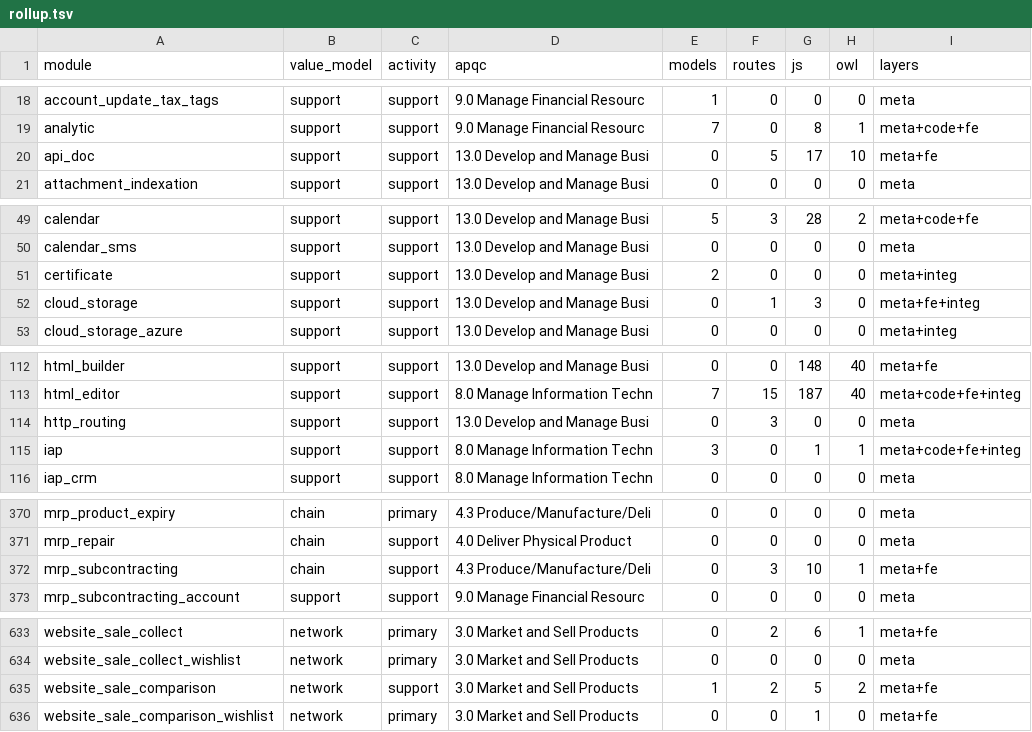
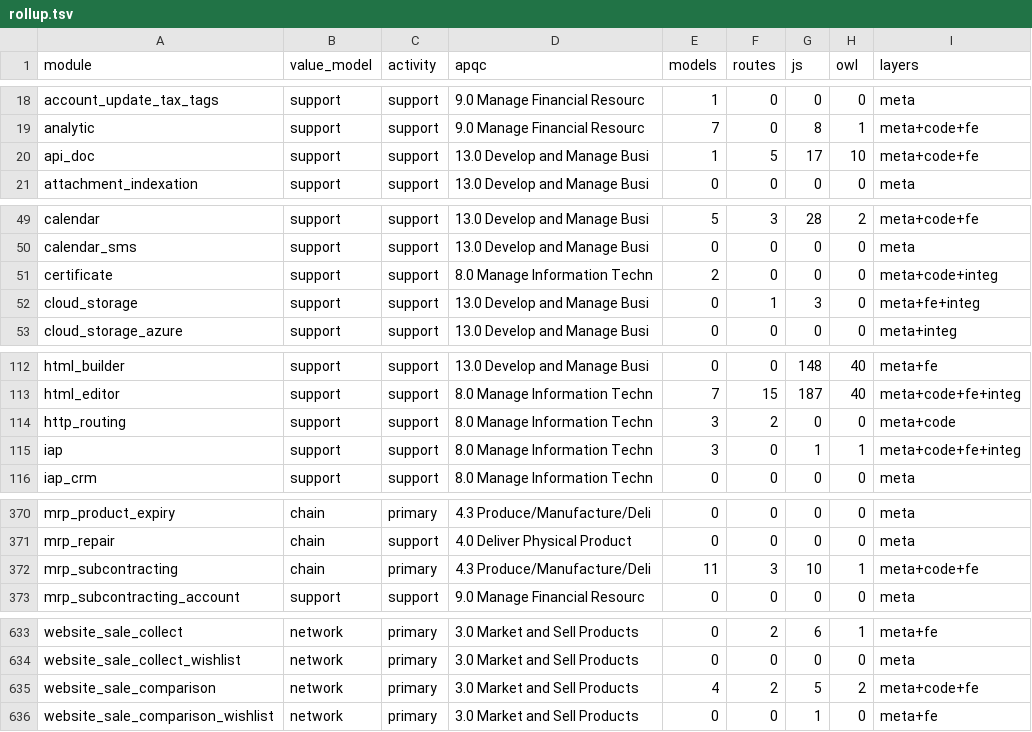
Before and after one commit to ahmed5050it-spec/odoo, a TSV file: doc/revres/rollup.tsv, drawn as a sheet; only a part is shown, gaps mark what is left out; the diff covers the shown part only.

```diff
--- a/doc/revres/rollup.tsv
+++ b/doc/revres/rollup.tsv
@@ -19,3 +19,3 @@ account_update_tax_tags	support	support	9.0 Manage Financial Resourc	1	0	0	0	met
 analytic	support	support	9.0 Manage Financial Resourc	7	0	8	1	meta+code+fe
-api_doc	support	support	13.0 Develop and Manage Busi	0	5	17	10	meta+fe
+api_doc	support	support	13.0 Develop and Manage Busi	1	5	17	10	meta+code+fe
 attachment_indexation	support	support	13.0 Develop and Manage Busi	0	0	0	0	meta
@@ -50,3 +50,3 @@ calendar	support	support	13.0 Develop and Manage Busi	5	3	28	2	meta+code+fe
 calendar_sms	support	support	13.0 Develop and Manage Busi	0	0	0	0	meta
-certificate	support	support	13.0 Develop and Manage Busi	2	0	0	0	meta+integ
+certificate	support	support	8.0 Manage Information Techn	2	0	0	0	meta+code+integ
 cloud_storage	support	support	13.0 Develop and Manage Busi	0	1	3	0	meta+fe+integ
@@ -113,3 +113,3 @@ html_builder	support	support	13.0 Develop and Manage Busi	0	0	148	40	meta+fe
 html_editor	support	support	8.0 Manage Information Techn	7	15	187	40	meta+code+fe+integ
-http_routing	support	support	13.0 Develop and Manage Busi	0	3	0	0	meta
+http_routing	support	support	8.0 Manage Information Techn	3	2	0	0	meta+code
 iap	support	support	8.0 Manage Information Techn	3	0	1	1	meta+code+fe+integ
@@ -371,3 +371,3 @@ mrp_product_expiry	chain	primary	4.3 Produce/Manufacture/Deli	0	0	0	0	meta
 mrp_repair	chain	support	4.0 Deliver Physical Product	0	0	0	0	meta
-mrp_subcontracting	chain	support	4.3 Produce/Manufacture/Deli	0	3	10	1	meta+fe
+mrp_subcontracting	chain	primary	4.3 Produce/Manufacture/Deli	11	3	10	1	meta+code+fe
 mrp_subcontracting_account	support	support	9.0 Manage Financial Resourc	0	0	0	0	meta
@@ -634,3 +634,3 @@ website_sale_collect	network	primary	3.0 Market and Sell Products	0	2	6	1	meta+f
 website_sale_collect_wishlist	network	primary	3.0 Market and Sell Products	0	0	0	0	meta
-website_sale_comparison	network	support	3.0 Market and Sell Products	1	2	5	2	meta+fe
+website_sale_comparison	network	primary	3.0 Market and Sell Products	4	2	5	2	meta+code+fe
 website_sale_comparison_wishlist	network	primary	3.0 Market and Sell Products	0	0	1	0	meta+fe
```
Also changed, not shown: 14 edited cells elsewhere in this file, doc/revres/assignments.tsv, 26 other files.
